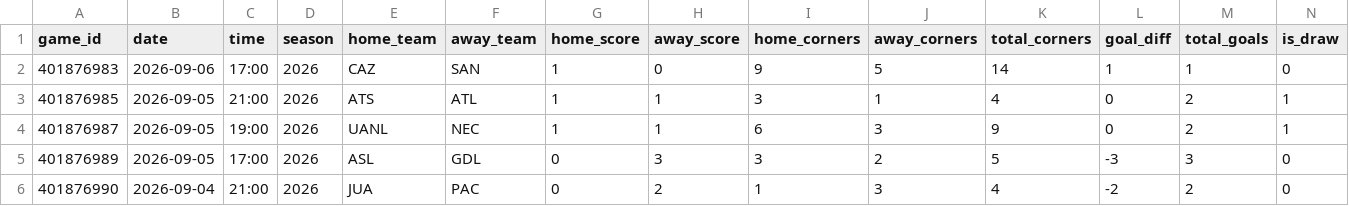
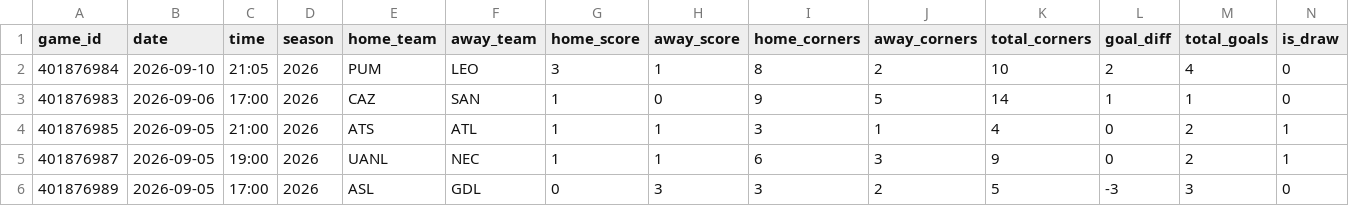
Before and after one commit to emilioandrade0/PickGOLD, a CSV file: src/data/liga_mx/raw/liga_mx_advanced_history.csv, drawn as a sheet; only a part is shown; the shorter side is filled out with more unchanged rows; rows hold the shown columns only; the diff names each change by its address in the sheet, - before the commit and + after, or states it on an @@ line.

```diff
--- a/src/data/liga_mx/raw/liga_mx_advanced_history.csv
+++ b/src/data/liga_mx/raw/liga_mx_advanced_history.csv
+row 2: 401876984 | 2026-09-10 | 21:05 | 2026 | PUM | LEO | 3 | 1 | 8 | 2 | 10 | 2 | 4 | 0
```
Also changed, not shown: src/data/kbo/raw/kbo_advanced_history.csv, src/data/kbo/raw/kbo_upcoming_schedule.csv, 48 other files.
